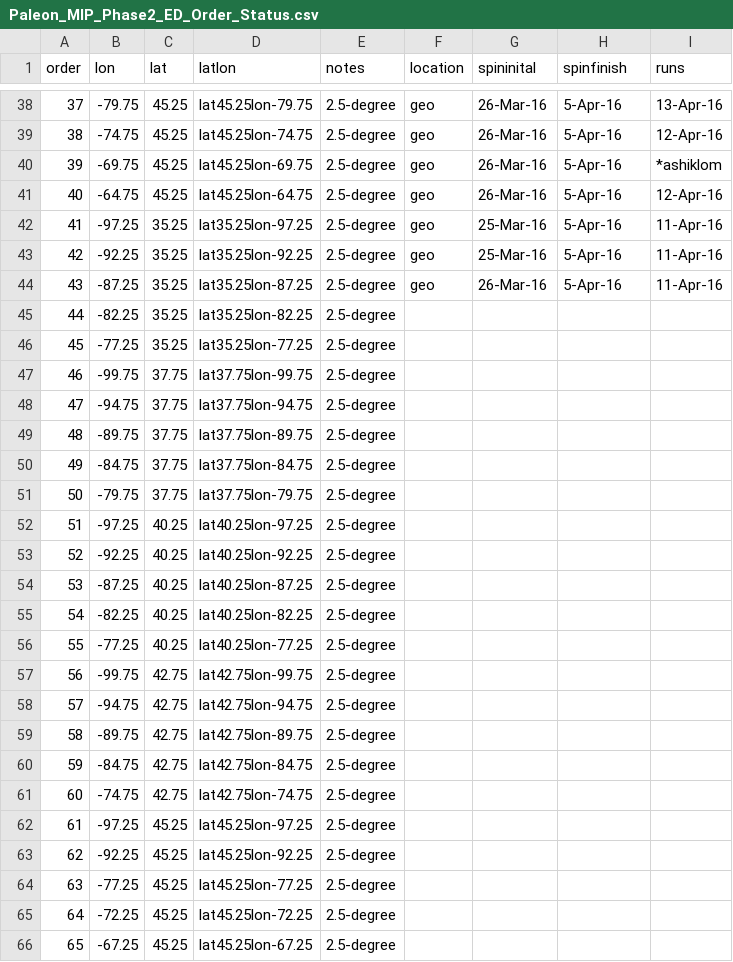
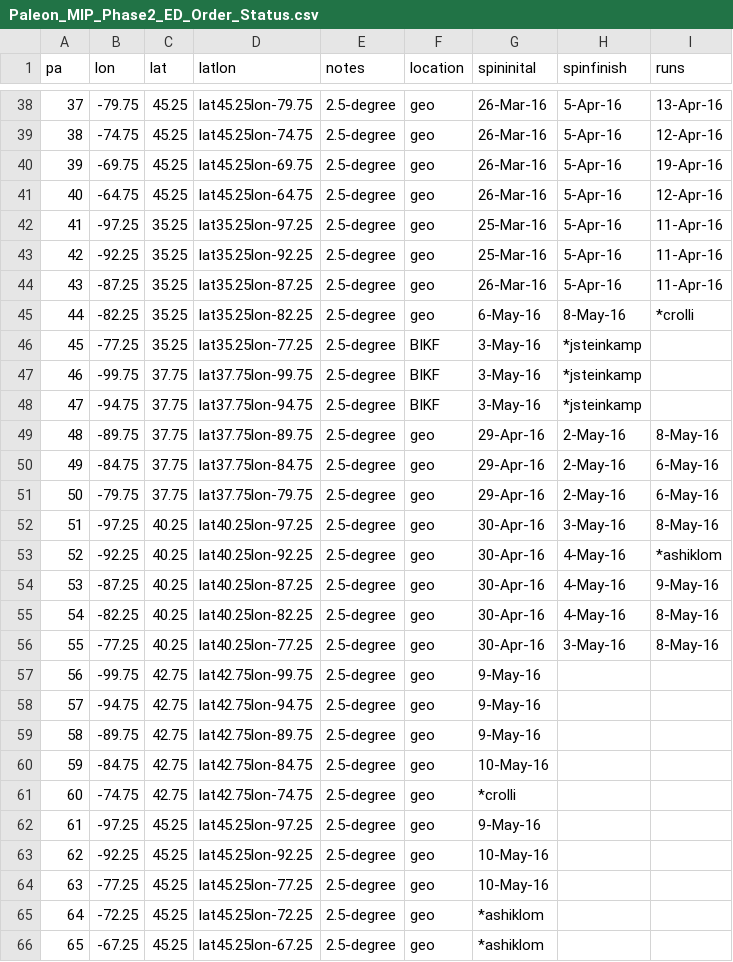
Before and after one commit to crollinson/ED_PalEON, a CSV file: MIP2_Region/0_setup/Paleon_MIP_Phase2_ED_Order_Status.csv, drawn as a sheet; only a part is shown, gaps mark what is left out; the diff covers the shown part only.

Commit message:
status update

```diff
--- a/MIP2_Region/0_setup/Paleon_MIP_Phase2_ED_Order_Status.csv
+++ b/MIP2_Region/0_setup/Paleon_MIP_Phase2_ED_Order_Status.csv
@@ -1 +1 @@
-order,lon,lat,latlon,notes,location,spininital,spinfinish,runs
+pa,lon,lat,latlon,notes,location,spininital,spinfinish,runs
@@ -39,3 +39,3 @@ order,lon,lat,latlon,notes,location,spininital,spinfinish,runs
 38,-74.75,45.25,lat45.25lon-74.75,2.5-degree,geo,26-Mar-16,5-Apr-16,12-Apr-16
-39,-69.75,45.25,lat45.25lon-69.75,2.5-degree,geo,26-Mar-16,5-Apr-16,*ashiklom
+39,-69.75,45.25,lat45.25lon-69.75,2.5-degree,geo,26-Mar-16,5-Apr-16,19-Apr-16
 40,-64.75,45.25,lat45.25lon-64.75,2.5-degree,geo,26-Mar-16,5-Apr-16,12-Apr-16
@@ -44,23 +44,23 @@ order,lon,lat,latlon,notes,location,spininital,spinfinish,runs
 43,-87.25,35.25,lat35.25lon-87.25,2.5-degree,geo,26-Mar-16,5-Apr-16,11-Apr-16
-44,-82.25,35.25,lat35.25lon-82.25,2.5-degree,,,,
-45,-77.25,35.25,lat35.25lon-77.25,2.5-degree,,,,
-46,-99.75,37.75,lat37.75lon-99.75,2.5-degree,,,,
-47,-94.75,37.75,lat37.75lon-94.75,2.5-degree,,,,
-48,-89.75,37.75,lat37.75lon-89.75,2.5-degree,,,,
-49,-84.75,37.75,lat37.75lon-84.75,2.5-degree,,,,
-50,-79.75,37.75,lat37.75lon-79.75,2.5-degree,,,,
-51,-97.25,40.25,lat40.25lon-97.25,2.5-degree,,,,
-52,-92.25,40.25,lat40.25lon-92.25,2.5-degree,,,,
-53,-87.25,40.25,lat40.25lon-87.25,2.5-degree,,,,
-54,-82.25,40.25,lat40.25lon-82.25,2.5-degree,,,,
-55,-77.25,40.25,lat40.25lon-77.25,2.5-degree,,,,
-56,-99.75,42.75,lat42.75lon-99.75,2.5-degree,,,,
-57,-94.75,42.75,lat42.75lon-94.75,2.5-degree,,,,
-58,-89.75,42.75,lat42.75lon-89.75,2.5-degree,,,,
-59,-84.75,42.75,lat42.75lon-84.75,2.5-degree,,,,
-60,-74.75,42.75,lat42.75lon-74.75,2.5-degree,,,,
-61,-97.25,45.25,lat45.25lon-97.25,2.5-degree,,,,
-62,-92.25,45.25,lat45.25lon-92.25,2.5-degree,,,,
-63,-77.25,45.25,lat45.25lon-77.25,2.5-degree,,,,
-64,-72.25,45.25,lat45.25lon-72.25,2.5-degree,,,,
-65,-67.25,45.25,lat45.25lon-67.25,2.5-degree,,,,
+44,-82.25,35.25,lat35.25lon-82.25,2.5-degree,geo,6-May-16,8-May-16,*crolli
+45,-77.25,35.25,lat35.25lon-77.25,2.5-degree,BIKF,3-May-16,*jsteinkamp,
+46,-99.75,37.75,lat37.75lon-99.75,2.5-degree,BIKF,3-May-16,*jsteinkamp,
+47,-94.75,37.75,lat37.75lon-94.75,2.5-degree,BIKF,3-May-16,*jsteinkamp,
+48,-89.75,37.75,lat37.75lon-89.75,2.5-degree,geo,29-Apr-16,2-May-16,8-May-16
+49,-84.75,37.75,lat37.75lon-84.75,2.5-degree,geo,29-Apr-16,2-May-16,6-May-16
+50,-79.75,37.75,lat37.75lon-79.75,2.5-degree,geo,29-Apr-16,2-May-16,6-May-16
+51,-97.25,40.25,lat40.25lon-97.25,2.5-degree,geo,30-Apr-16,3-May-16,8-May-16
+52,-92.25,40.25,lat40.25lon-92.25,2.5-degree,geo,30-Apr-16,4-May-16,*ashiklom
+53,-87.25,40.25,lat40.25lon-87.25,2.5-degree,geo,30-Apr-16,4-May-16,9-May-16
+54,-82.25,40.25,lat40.25lon-82.25,2.5-degree,geo,30-Apr-16,4-May-16,8-May-16
+55,-77.25,40.25,lat40.25lon-77.25,2.5-degree,geo,30-Apr-16,3-May-16,8-May-16
+56,-99.75,42.75,lat42.75lon-99.75,2.5-degree,geo,9-May-16,,
+57,-94.75,42.75,lat42.75lon-94.75,2.5-degree,geo,9-May-16,,
+58,-89.75,42.75,lat42.75lon-89.75,2.5-degree,geo,9-May-16,,
+59,-84.75,42.75,lat42.75lon-84.75,2.5-degree,geo,10-May-16,,
+60,-74.75,42.75,lat42.75lon-74.75,2.5-degree,geo,*crolli,,
+61,-97.25,45.25,lat45.25lon-97.25,2.5-degree,geo,9-May-16,,
+62,-92.25,45.25,lat45.25lon-92.25,2.5-degree,geo,10-May-16,,
+63,-77.25,45.25,lat45.25lon-77.25,2.5-degree,geo,10-May-16,,
+64,-72.25,45.25,lat45.25lon-72.25,2.5-degree,geo,*ashiklom,,
+65,-67.25,45.25,lat45.25lon-67.25,2.5-degree,geo,*ashiklom,,
```
Also changed, not shown: 59 edited cells elsewhere in this file, 1 other file.
